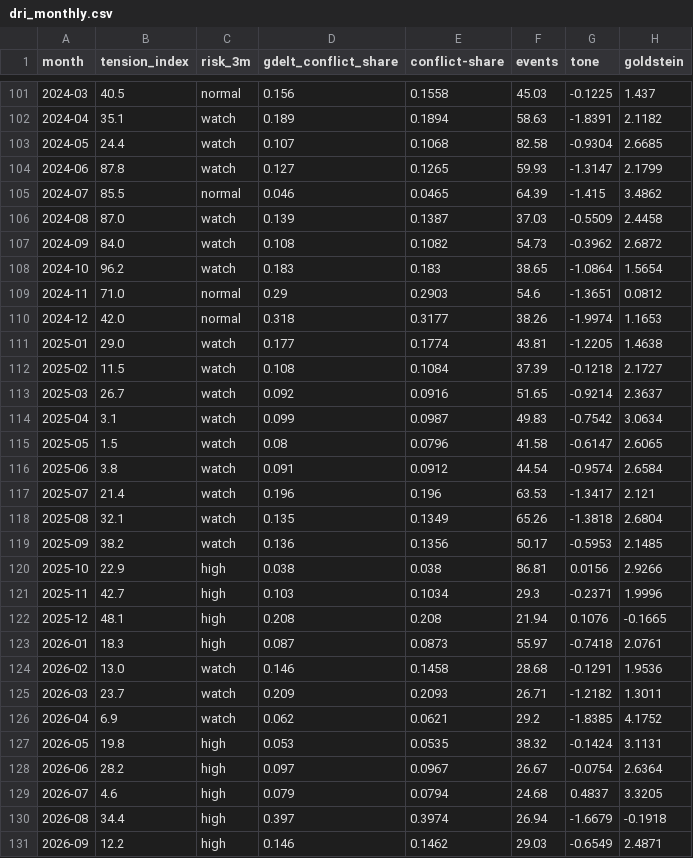
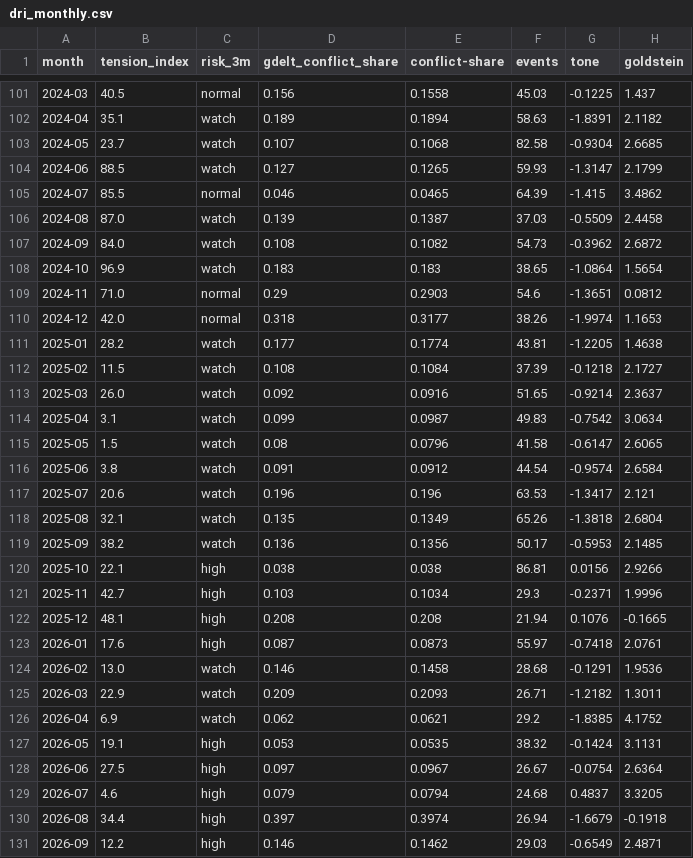
Before and after one commit to sandrachariot25/diplomatic-risk-index, a CSV file: site/data/dri_monthly.csv, drawn as a sheet; only a part is shown, gaps mark what is left out; the diff covers the shown part only; the diff names each change by its address in the sheet, - before the commit and + after, or states it on an @@ line.

```diff
--- a/site/data/dri_monthly.csv
+++ b/site/data/dri_monthly.csv
-B103 (tension_index): 24.4
+B103 (tension_index): 23.7
-B104 (tension_index): 87.8
+B104 (tension_index): 88.5
-B108 (tension_index): 96.2
+B108 (tension_index): 96.9
-B111 (tension_index): 29.0
+B111 (tension_index): 28.2
-B113 (tension_index): 26.7
+B113 (tension_index): 26.0
-B117 (tension_index): 21.4
+B117 (tension_index): 20.6
-B120 (tension_index): 22.9
+B120 (tension_index): 22.1
-B123 (tension_index): 18.3
+B123 (tension_index): 17.6
-B125 (tension_index): 23.7
+B125 (tension_index): 22.9
-B127 (tension_index): 19.8
+B127 (tension_index): 19.1
-B128 (tension_index): 28.2
+B128 (tension_index): 27.5
```
Also changed, not shown: 23 edited cells elsewhere in this file, data/dri_v2_monthly.csv, site/public/data/dri_monthly.csv, 9 other files.
